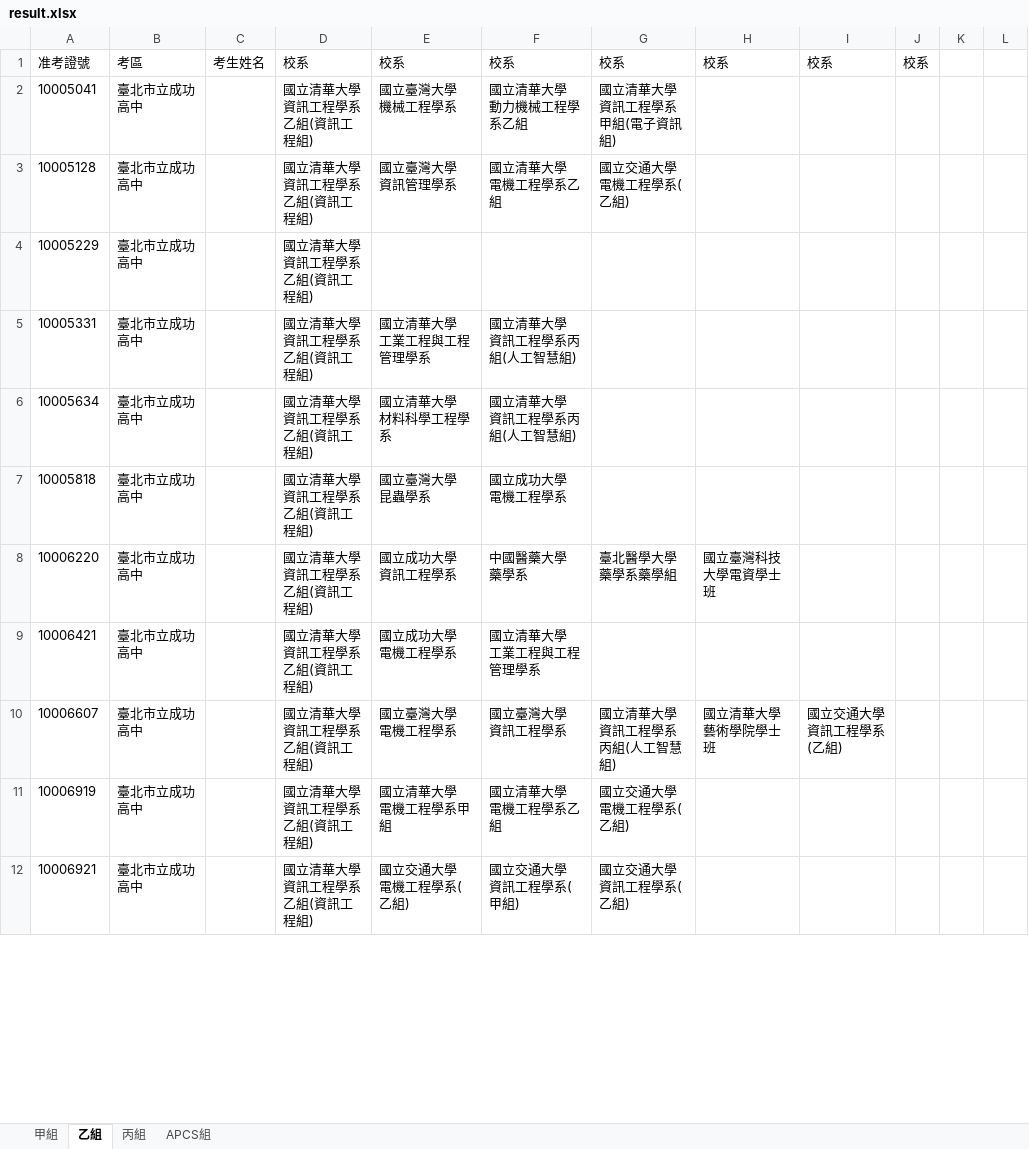
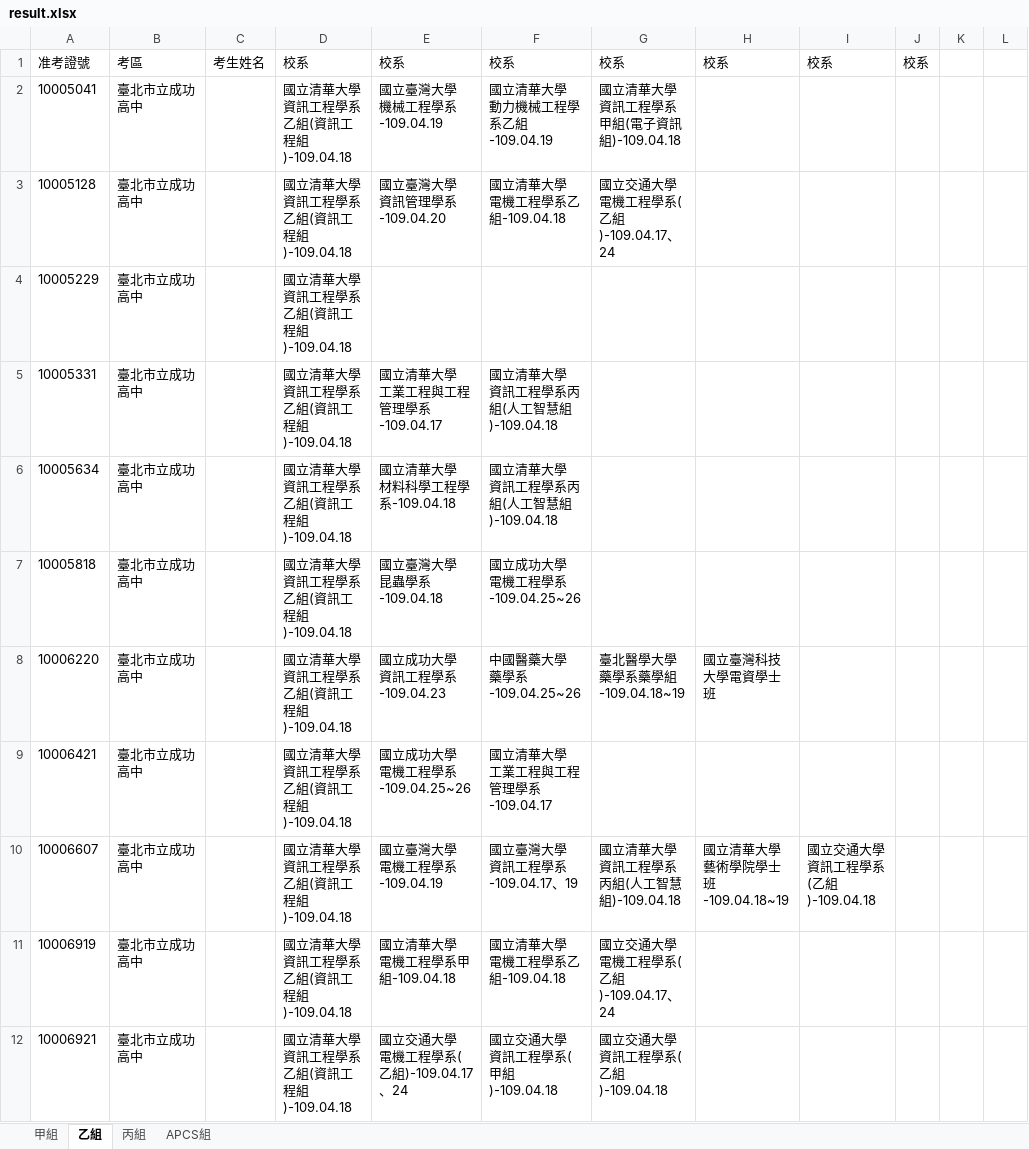
Before and after one commit to FooJiaYin/NTHUCS-crosscheck-crawler, an Excel workbook: result.xlsx, sheet 乙組, drawn as a sheet; only a part is shown; values as stored, in another font and other column widths than the file's, no borders; ↵ is a line break in a cell; the diff covers the shown part only; the diff names each change by its address in the sheet, - before the commit and + after, or states it on an @@ line.

```diff
--- a/result.xlsx (sheet 乙組)
+++ b/result.xlsx (sheet 乙組)
-D2:D12: 國立清華大學 ↵ 資訊工程學系乙組(資訊工程組)
+D2:D12: 國立清華大學 ↵ 資訊工程學系乙組(資訊工程組)-109.04.18
-E2: 國立臺灣大學 ↵ 機械工程學系
+E2: 國立臺灣大學 ↵ 機械工程學系-109.04.19
-F2: 國立清華大學 ↵ 動力機械工程學系乙組
+F2: 國立清華大學 ↵ 動力機械工程學系乙組-109.04.19
-G2: 國立清華大學 ↵ 資訊工程學系甲組(電子資訊組)
+G2: 國立清華大學 ↵ 資訊工程學系甲組(電子資訊組)-109.04.18
-E3: 國立臺灣大學 ↵ 資訊管理學系
+E3: 國立臺灣大學 ↵ 資訊管理學系-109.04.20
-F3: 國立清華大學 ↵ 電機工程學系乙組
+F3: 國立清華大學 ↵ 電機工程學系乙組-109.04.18
-G3: 國立交通大學 ↵ 電機工程學系(乙組)
+G3: 國立交通大學 ↵ 電機工程學系(乙組)-109.04.17、24
-E5: 國立清華大學 ↵ 工業工程與工程管理學系
+E5: 國立清華大學 ↵ 工業工程與工程管理學系-109.04.17
-F5:F6: 國立清華大學 ↵ 資訊工程學系丙組(人工智慧組)
+F5:F6: 國立清華大學 ↵ 資訊工程學系丙組(人工智慧組)-109.04.18
-E6: 國立清華大學 ↵ 材料科學工程學系
+E6: 國立清華大學 ↵ 材料科學工程學系-109.04.18
-E7: 國立臺灣大學 ↵ 昆蟲學系
+E7: 國立臺灣大學 ↵ 昆蟲學系-109.04.18
-F7: 國立成功大學 ↵ 電機工程學系
+F7: 國立成功大學 ↵ 電機工程學系-109.04.25~26
-E8: 國立成功大學 ↵ 資訊工程學系
+E8: 國立成功大學 ↵ 資訊工程學系-109.04.23
-F8: 中國醫藥大學 ↵ 藥學系
+F8: 中國醫藥大學 ↵ 藥學系-109.04.25~26
-G8: 臺北醫學大學 ↵ 藥學系藥學組
+G8: 臺北醫學大學 ↵ 藥學系藥學組-109.04.18~19
-E9: 國立成功大學 ↵ 電機工程學系
+E9: 國立成功大學 ↵ 電機工程學系-109.04.25~26
-F9: 國立清華大學 ↵ 工業工程與工程管理學系
+F9: 國立清華大學 ↵ 工業工程與工程管理學系-109.04.17
-E10: 國立臺灣大學 ↵ 電機工程學系
+E10: 國立臺灣大學 ↵ 電機工程學系-109.04.19
-F10: 國立臺灣大學 ↵ 資訊工程學系
+F10: 國立臺灣大學 ↵ 資訊工程學系-109.04.17、19
-G10: 國立清華大學 ↵ 資訊工程學系丙組(人工智慧組)
+G10: 國立清華大學 ↵ 資訊工程學系丙組(人工智慧組)-109.04.18
-H10: 國立清華大學 ↵ 藝術學院學士班
+H10: 國立清華大學 ↵ 藝術學院學士班-109.04.18~19
-I10: 國立交通大學 ↵ 資訊工程學系(乙組)
+I10: 國立交通大學 ↵ 資訊工程學系(乙組)-109.04.18
-E11: 國立清華大學 ↵ 電機工程學系甲組
+E11: 國立清華大學 ↵ 電機工程學系甲組-109.04.18
-F11: 國立清華大學 ↵ 電機工程學系乙組
+F11: 國立清華大學 ↵ 電機工程學系乙組-109.04.18
-G11: 國立交通大學 ↵ 電機工程學系(乙組)
+G11: 國立交通大學 ↵ 電機工程學系(乙組)-109.04.17、24
-E12: 國立交通大學 ↵ 電機工程學系(乙組)
+E12: 國立交通大學 ↵ 電機工程學系(乙組)-109.04.17、24
-F12: 國立交通大學 ↵ 資訊工程學系(甲組)
+F12: 國立交通大學 ↵ 資訊工程學系(甲組)-109.04.18
-G12: 國立交通大學 ↵ 資訊工程學系(乙組)
+G12: 國立交通大學 ↵ 資訊工程學系(乙組)-109.04.18
```
Also changed, not shown: 1154 edited cells elsewhere in this sheet, sheet 丙組, sheet 甲組, sheet APCS組, 3 other files.
